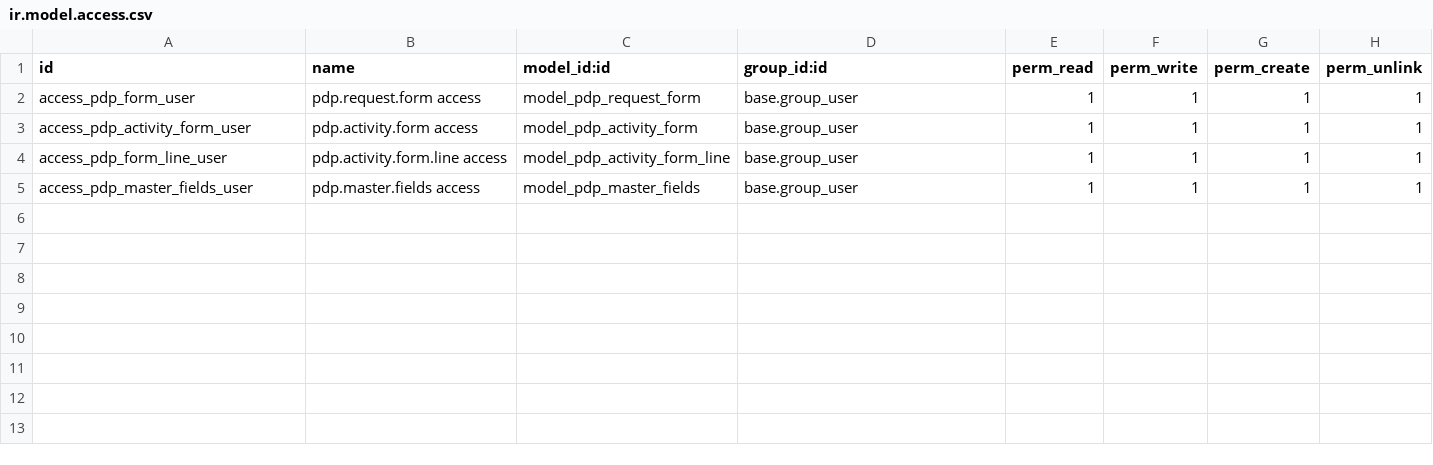
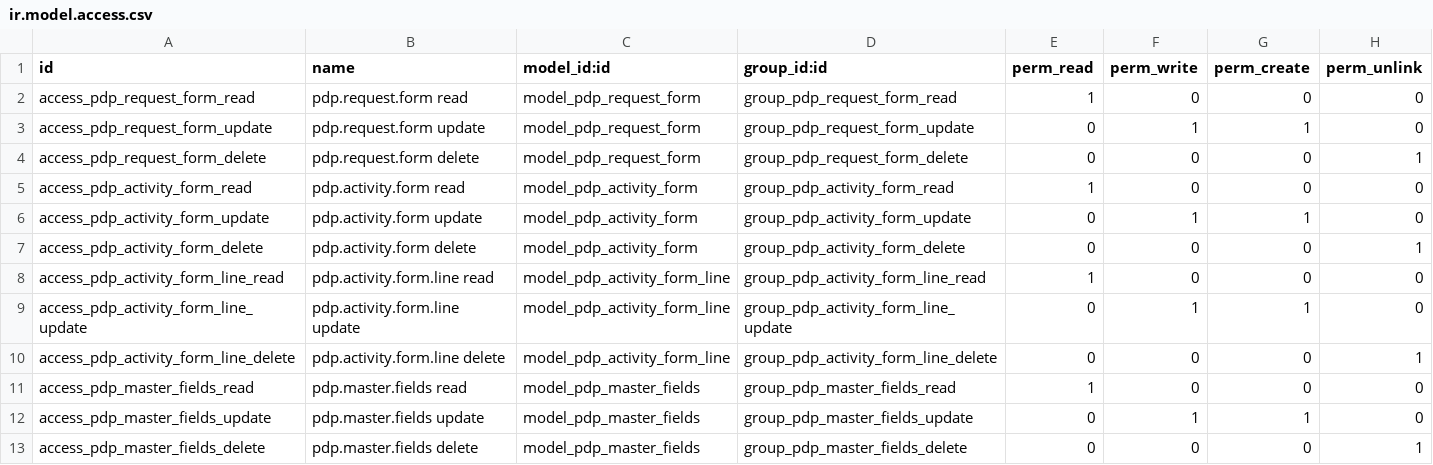
Before and after one commit to Agra8/customer-pdp, a CSV file: addons/request_form_pdp/security/ir.model.access.csv, drawn as a sheet.

Commit message:
penambahan group security dan fix attr di pdp form readonly ketika state != draft

```diff
--- a/addons/request_form_pdp/security/ir.model.access.csv
+++ b/addons/request_form_pdp/security/ir.model.access.csv
@@ -1,5 +1,13 @@
 id,name,model_id:id,group_id:id,perm_read,perm_write,perm_create,perm_unlink
-access_pdp_form_user,pdp.request.form access,model_pdp_request_form,base.group_user,1,1,1,1
-access_pdp_activity_form_user,pdp.activity.form access,model_pdp_activity_form,base.group_user,1,1,1,1
-access_pdp_form_line_user,pdp.activity.form.line access,model_pdp_activity_form_line,base.group_user,1,1,1,1
-access_pdp_master_fields_user,pdp.master.fields access,model_pdp_master_fields,base.group_user,1,1,1,1
+access_pdp_request_form_read,pdp.request.form read,model_pdp_request_form,group_pdp_request_form_read,1,0,0,0
+access_pdp_request_form_update,pdp.request.form update,model_pdp_request_form,group_pdp_request_form_update,0,1,1,0
+access_pdp_request_form_delete,pdp.request.form delete,model_pdp_request_form,group_pdp_request_form_delete,0,0,0,1
+access_pdp_activity_form_read,pdp.activity.form read,model_pdp_activity_form,group_pdp_activity_form_read,1,0,0,0
+access_pdp_activity_form_update,pdp.activity.form update,model_pdp_activity_form,group_pdp_activity_form_update,0,1,1,0
+access_pdp_activity_form_delete,pdp.activity.form delete,model_pdp_activity_form,group_pdp_activity_form_delete,0,0,0,1
+access_pdp_activity_form_line_read,pdp.activity.form.line read,model_pdp_activity_form_line,group_pdp_activity_form_line_read,1,0,0,0
+access_pdp_activity_form_line_update,pdp.activity.form.line update,model_pdp_activity_form_line,group_pdp_activity_form_line_update,0,1,1,0
+access_pdp_activity_form_line_delete,pdp.activity.form.line delete,model_pdp_activity_form_line,group_pdp_activity_form_line_delete,0,0,0,1
+access_pdp_master_fields_read,pdp.master.fields read,model_pdp_master_fields,group_pdp_master_fields_read,1,0,0,0
+access_pdp_master_fields_update,pdp.master.fields update,model_pdp_master_fields,group_pdp_master_fields_update,0,1,1,0
+access_pdp_master_fields_delete,pdp.master.fields delete,model_pdp_master_fields,group_pdp_master_fields_delete,0,0,0,1
```
Also changed, not shown: 6 other files.
